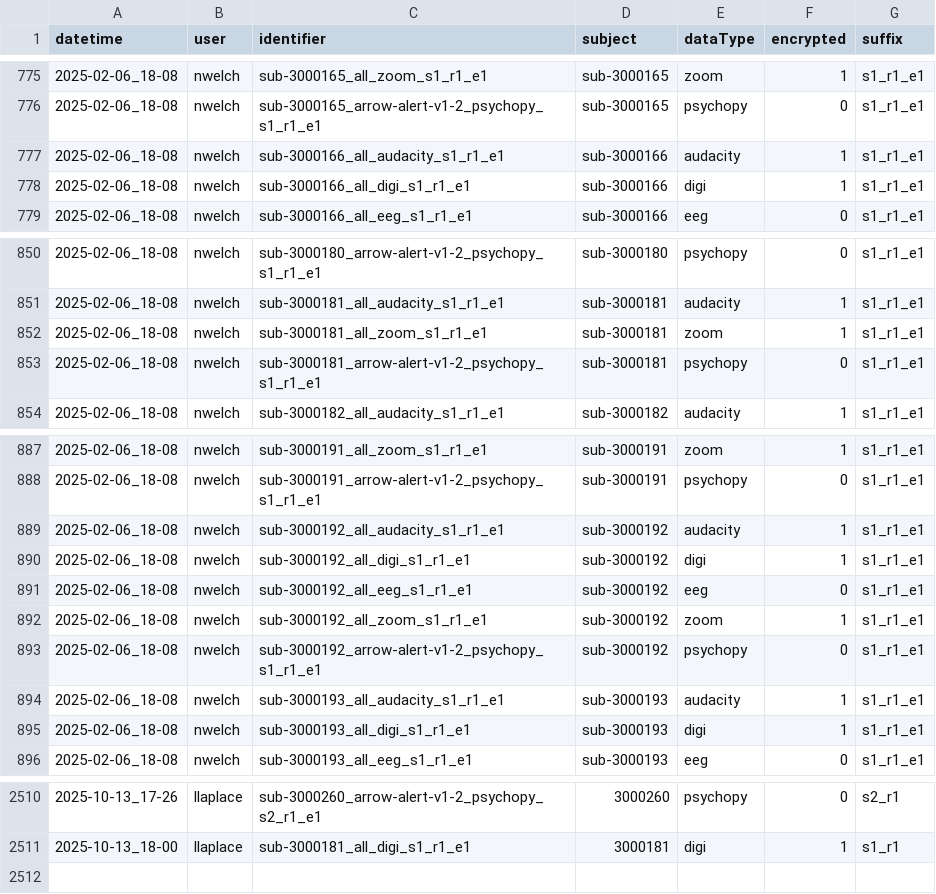
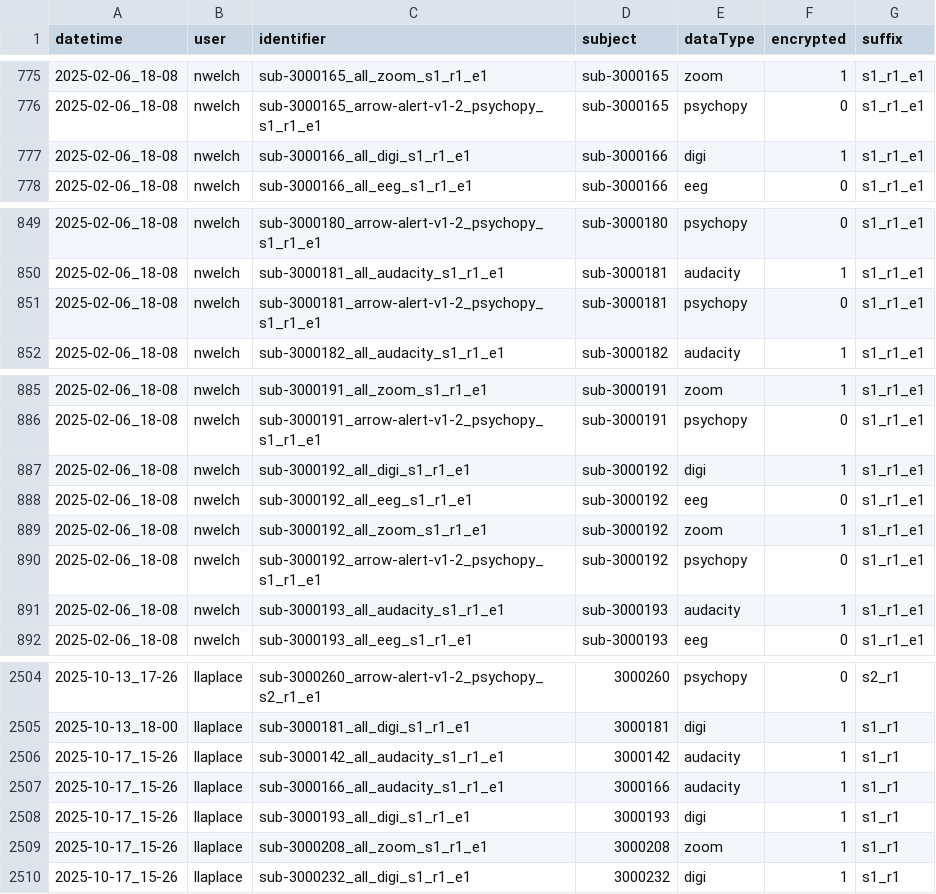
Before and after one commit to NDCLab/thrive-dataset, a CSV file: data-monitoring/validated-file-record.csv, drawn as a sheet; only a part is shown, gaps mark what is left out; the diff covers the shown part only.

```diff
--- a/data-monitoring/validated-file-record.csv
+++ b/data-monitoring/validated-file-record.csv
@@ -776,3 +776,2 @@ datetime,user,identifier,subject,dataType,encrypted,suffix
 2025-02-06_18-08,nwelch,sub-3000165_arrow-alert-v1-2_psychopy_s1_r1_e1,sub-3000165,psychopy,0,s1_r1_e1
-2025-02-06_18-08,nwelch,sub-3000166_all_audacity_s1_r1_e1,sub-3000166,audacity,1,s1_r1_e1
 2025-02-06_18-08,nwelch,sub-3000166_all_digi_s1_r1_e1,sub-3000166,digi,1,s1_r1_e1
@@ -851,3 +850,2 @@ datetime,user,identifier,subject,dataType,encrypted,suffix
 2025-02-06_18-08,nwelch,sub-3000181_all_audacity_s1_r1_e1,sub-3000181,audacity,1,s1_r1_e1
-2025-02-06_18-08,nwelch,sub-3000181_all_zoom_s1_r1_e1,sub-3000181,zoom,1,s1_r1_e1
 2025-02-06_18-08,nwelch,sub-3000181_arrow-alert-v1-2_psychopy_s1_r1_e1,sub-3000181,psychopy,0,s1_r1_e1
@@ -888,3 +886,2 @@ datetime,user,identifier,subject,dataType,encrypted,suffix
 2025-02-06_18-08,nwelch,sub-3000191_arrow-alert-v1-2_psychopy_s1_r1_e1,sub-3000191,psychopy,0,s1_r1_e1
-2025-02-06_18-08,nwelch,sub-3000192_all_audacity_s1_r1_e1,sub-3000192,audacity,1,s1_r1_e1
 2025-02-06_18-08,nwelch,sub-3000192_all_digi_s1_r1_e1,sub-3000192,digi,1,s1_r1_e1
@@ -894,3 +891,2 @@ datetime,user,identifier,subject,dataType,encrypted,suffix
 2025-02-06_18-08,nwelch,sub-3000193_all_audacity_s1_r1_e1,sub-3000193,audacity,1,s1_r1_e1
-2025-02-06_18-08,nwelch,sub-3000193_all_digi_s1_r1_e1,sub-3000193,digi,1,s1_r1_e1
 2025-02-06_18-08,nwelch,sub-3000193_all_eeg_s1_r1_e1,sub-3000193,eeg,0,s1_r1_e1
@@ -2511 +2505,6 @@ datetime,user,identifier,subject,dataType,encrypted,suffix
 2025-10-13_18-00,llaplace,sub-3000181_all_digi_s1_r1_e1,3000181,digi,1,s1_r1
+2025-10-17_15-26,llaplace,sub-3000142_all_audacity_s1_r1_e1,3000142,audacity,1,s1_r1
+2025-10-17_15-26,llaplace,sub-3000166_all_audacity_s1_r1_e1,3000166,audacity,1,s1_r1
+2025-10-17_15-26,llaplace,sub-3000193_all_digi_s1_r1_e1,3000193,digi,1,s1_r1
+2025-10-17_15-26,llaplace,sub-3000208_all_zoom_s1_r1_e1,3000208,zoom,1,s1_r1
+2025-10-17_15-26,llaplace,sub-3000232_all_digi_s1_r1_e1,3000232,digi,1,s1_r1
```
Also changed, not shown: 2 removed rows elsewhere in this file, 6 other files.
